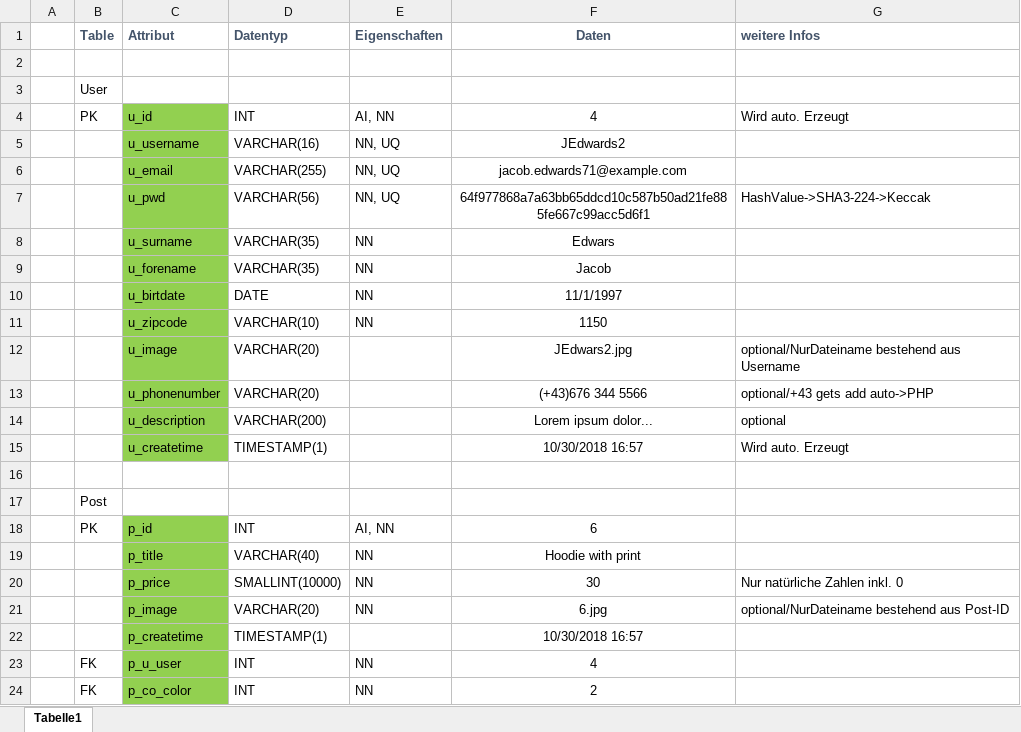
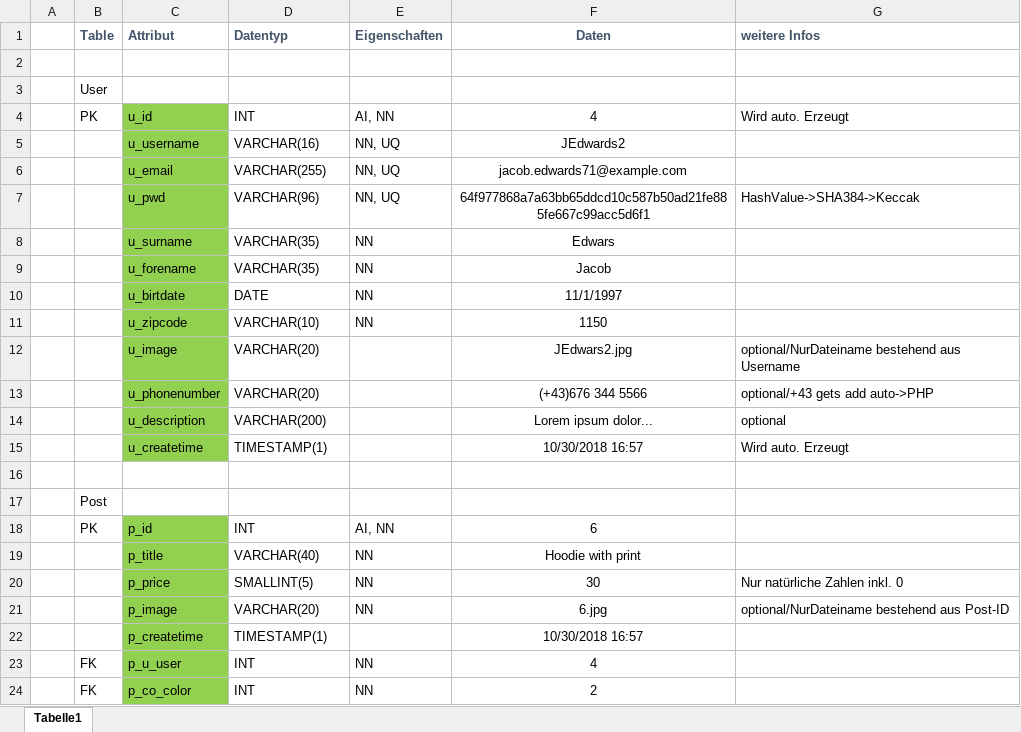
Before and after one commit to Flodeplay/Thrifter, an Excel workbook: DB/Drafts/ConceptDB-Description.xlsx, sheet Tabelle1, drawn as a sheet; only a part is shown; values as stored, in another font and other column widths than the file's, no borders; the diff names each change by its address in the sheet, - before the commit and + after, or states it on an @@ line.

Commit message:
DB Drafts->new table(Assets)+data type change(p_price)

```diff
--- a/DB/Drafts/ConceptDB-Description.xlsx (sheet Tabelle1)
+++ b/DB/Drafts/ConceptDB-Description.xlsx (sheet Tabelle1)
-D7 (Datentyp): VARCHAR(56)
+D7 (Datentyp): VARCHAR(96)
-G7 (weitere Infos): HashValue->SHA3-224->Keccak
+G7 (weitere Infos): HashValue->SHA384->Keccak
-D20 (Datentyp): SMALLINT(10000)
+D20 (Datentyp): SMALLINT(5)
```
Also changed, not shown: 4 other files.
